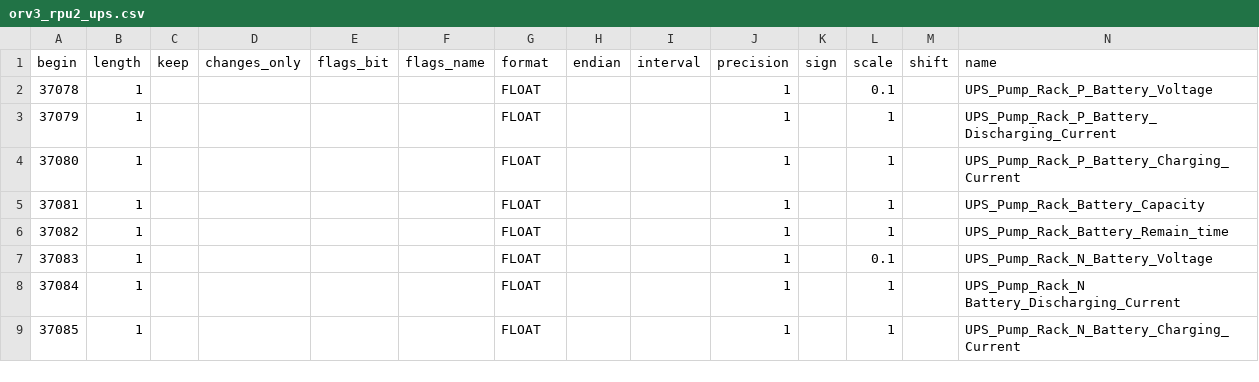
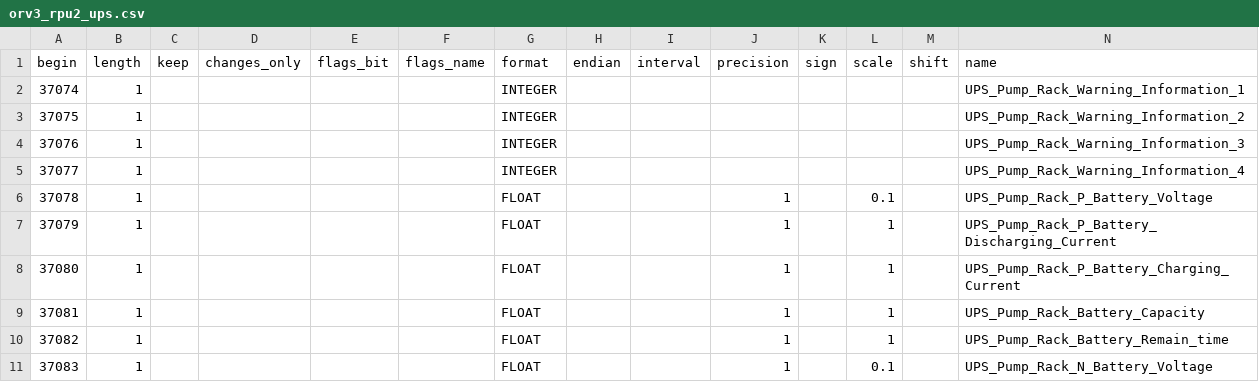
Before and after one commit to facebook/openbmc, a CSV file: common/recipes-core/rackmon2/rackmon/configs/register_map/csv/orv3_rpu2_ups.csv, drawn as a sheet; only a part is shown; the shorter side is filled out with more unchanged rows; rows hold the shown columns only; the diff names each change by its address in the sheet, - before the commit and + after, or states it on an @@ line.

```diff
--- a/common/recipes-core/rackmon2/rackmon/configs/register_map/csv/orv3_rpu2_ups.csv
+++ b/common/recipes-core/rackmon2/rackmon/configs/register_map/csv/orv3_rpu2_ups.csv
+row 2: 37074 | 1 |  |  |  |  | INTEGER |  |  |  |  |  |  | UPS_Pump_Rack_Warning_Information_1
+row 3: 37075 | 1 |  |  |  |  | INTEGER |  |  |  |  |  |  | UPS_Pump_Rack_Warning_Information_2
+row 4: 37076 | 1 |  |  |  |  | INTEGER |  |  |  |  |  |  | UPS_Pump_Rack_Warning_Information_3
+row 5: 37077 | 1 |  |  |  |  | INTEGER |  |  |  |  |  |  | UPS_Pump_Rack_Warning_Information_4
```
Also changed, not shown: 1 other file.
